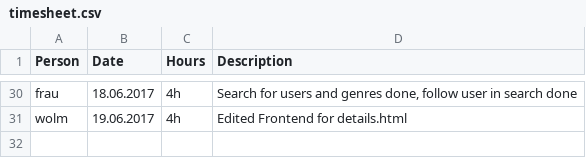
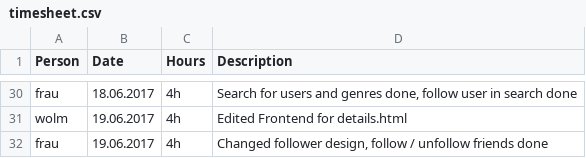
Before and after one commit to MrOrange1992/oreely, a CSV file: timesheet.csv, drawn as a sheet; only a part is shown, gaps mark what is left out.

Commit message:
Changed follower design, follow / unfollow friends done

```diff
--- a/timesheet.csv
+++ b/timesheet.csv
@@ -31 +31,2 @@ frau,18.06.2017,4h,"Search for users and genres done, follow user in search done
 wolm,19.06.2017,4h,"Edited Frontend for details.html"
+frau,19.06.2017,4h,"Changed follower design, follow / unfollow friends done"
```
Also changed, not shown: TODO.csv, 8 other files.
